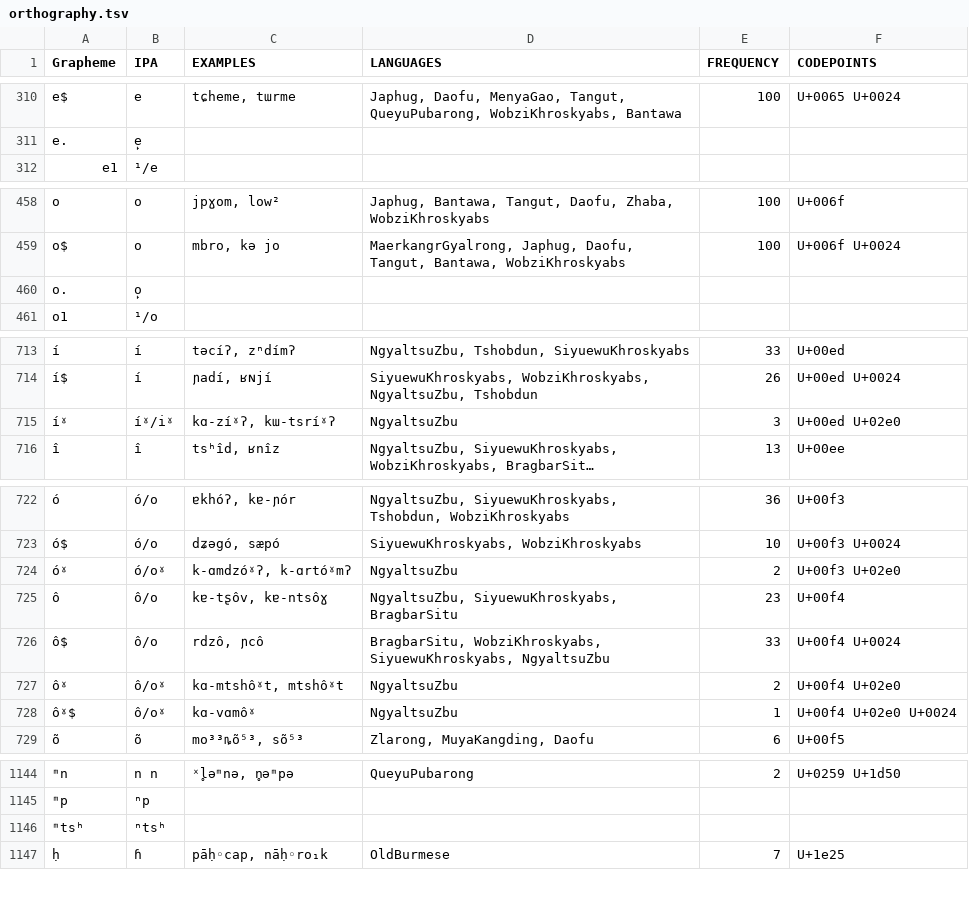
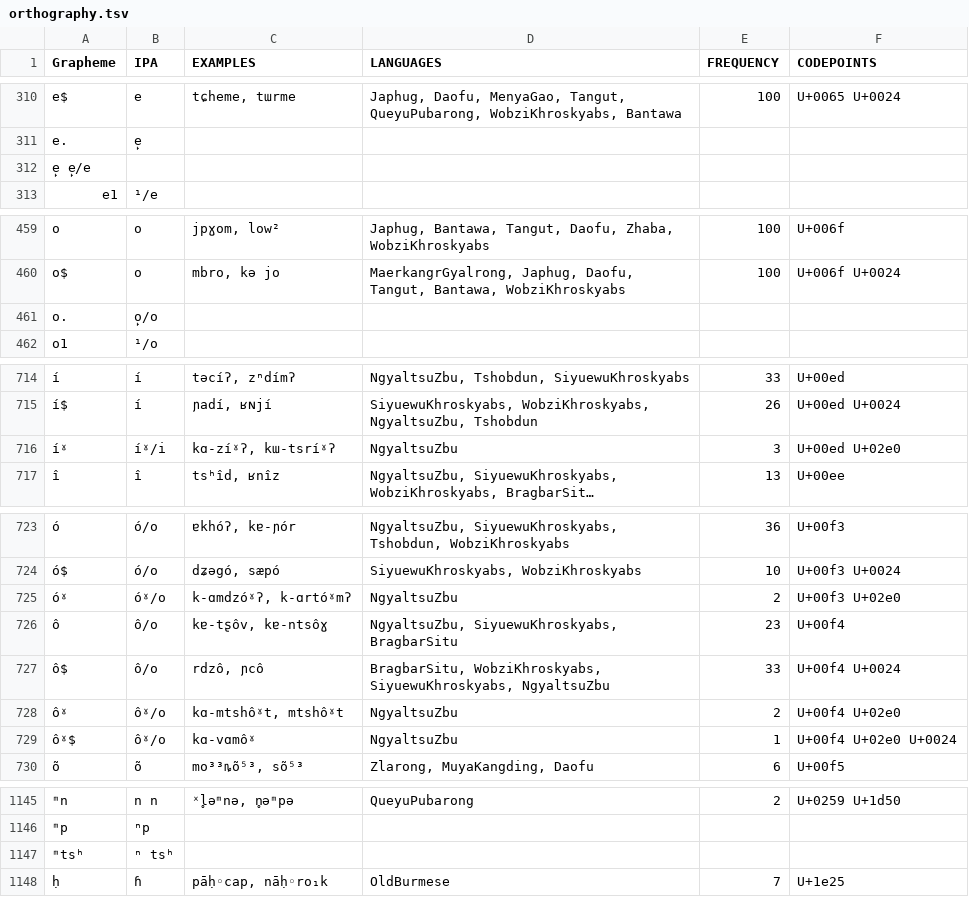
Before and after one commit to lexibank/lairgyalrong, a TSV file: etc/orthography.tsv, drawn as a sheet; only a part is shown, gaps mark what is left out; long unchanged cells end in …; addresses are those after the commit; the diff covers the shown part only; the diff names each change by its address in the sheet, - before the commit and + after, or states it on an @@ line.

Commit message:
Update orthography.tsv

```diff
--- a/etc/orthography.tsv
+++ b/etc/orthography.tsv
+row 312: e̙ e̙/e
-B461 (IPA): o̙
+B461 (IPA): o̙/o
-B716 (IPA): íˠ/iˠ
+B716 (IPA): íˠ/i
-B725 (IPA): ó/oˠ
+B725 (IPA): óˠ/o
-B728:B729 (IPA): ô/oˠ
+B728:B729 (IPA): ôˠ/o
-B1147 (IPA): ⁿtsʰ
+B1147 (IPA): ⁿ tsʰ
```
Also changed, not shown: 1 edited cell elsewhere in this file.
